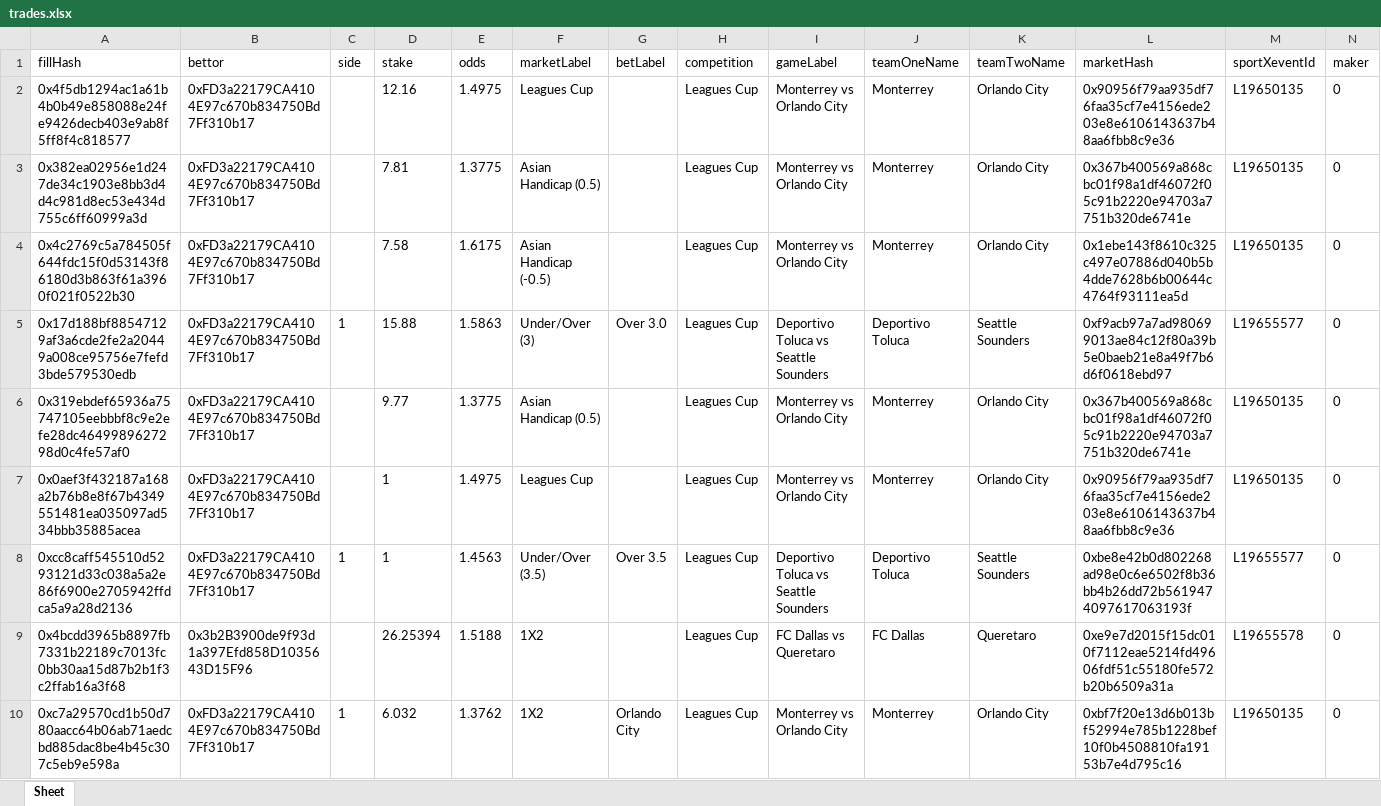
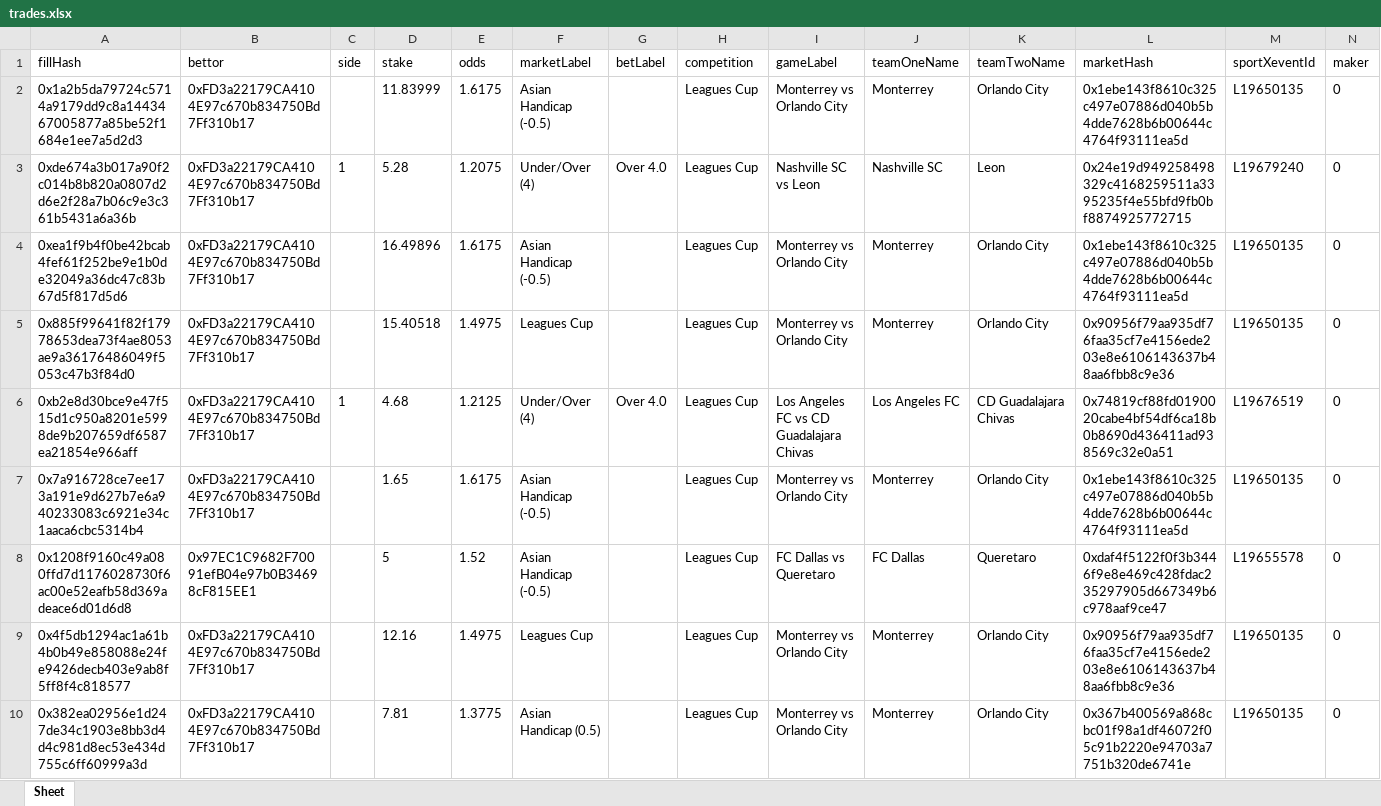
Before and after one commit to aimidas1/transactions_sxbet, an Excel workbook: data/sxbet/ligas/Leagues Cup/trades.xlsx, sheet Sheet, drawn as a sheet; only a part is shown; the shorter side is filled out with more unchanged rows; values as stored, in another font and other column widths than the file's, no borders; rows hold the shown columns only; the diff names each change by its address in the sheet, - before the commit and + after, or states it on an @@ line.

Commit message:
Update soccer trades 2026-08-05 20:01:28 UTC

```diff
--- a/data/sxbet/ligas/Leagues Cup/trades.xlsx (sheet Sheet)
+++ b/data/sxbet/ligas/Leagues Cup/trades.xlsx (sheet Sheet)
+row 2: 0x1a2b5da79724c5714a9179dd9c8a1443467005877a85be52f1684e1ee7a5d2d3 | 0xFD3a22179CA4104E97c670b834750Bd7Ff310b17 |  | 11.83999 | 1.6175 | Asian Handicap (-0.5) |  | Leagues Cup | Monterrey vs Orlando City | Monterrey | Orlando City | 0x1ebe143f8610c325c497e07886d040b5b4dde7628b6b00644c4764f93111ea5d | L19650135 | 0
+row 3: 0xde674a3b017a90f2c014b8b820a0807d2d6e2f28a7b06c9e3c361b5431a6a36b | 0xFD3a22179CA4104E97c670b834750Bd7Ff310b17 | 1 | 5.28 | 1.2075 | Under/Over (4) | Over 4.0 | Leagues Cup | Nashville SC vs Leon | Nashville SC | Leon | 0x24e19d949258498329c4168259511a3395235f4e55bfd9fb0bf8874925772715 | L19679240 | 0
+row 4: 0xea1f9b4f0be42bcab4fef61f252be9e1b0de32049a36dc47c83b67d5f817d5d6 | 0xFD3a22179CA4104E97c670b834750Bd7Ff310b17 |  | 16.49896 | 1.6175 | Asian Handicap (-0.5) |  | Leagues Cup | Monterrey vs Orlando City | Monterrey | Orlando City | 0x1ebe143f8610c325c497e07886d040b5b4dde7628b6b00644c4764f93111ea5d | L19650135 | 0
+row 5: 0x885f99641f82f17978653dea73f4ae8053ae9a36176486049f5053c47b3f84d0 | 0xFD3a22179CA4104E97c670b834750Bd7Ff310b17 |  | 15.40518 | 1.4975 | Leagues Cup |  | Leagues Cup | Monterrey vs Orlando City | Monterrey | Orlando City | 0x90956f79aa935df76faa35cf7e4156ede203e8e6106143637b48aa6fbb8c9e36 | L19650135 | 0
+row 6: 0xb2e8d30bce9e47f515d1c950a8201e5998de9b207659df6587ea21854e966aff | 0xFD3a22179CA4104E97c670b834750Bd7Ff310b17 | 1 | 4.68 | 1.2125 | Under/Over (4) | Over 4.0 | Leagues Cup | Los Angeles FC vs CD Guadalajara Chivas | Los Angeles FC | CD Guadalajara Chivas | 0x74819cf88fd0190020cabe4bf54df6ca18b0b8690d436411ad938569c32e0a51 | L19676519 | 0
+row 7: 0x7a916728ce7ee173a191e9d627b7e6a940233083c6921e34c1aaca6cbc5314b4 | 0xFD3a22179CA4104E97c670b834750Bd7Ff310b17 |  | 1.65 | 1.6175 | Asian Handicap (-0.5) |  | Leagues Cup | Monterrey vs Orlando City | Monterrey | Orlando City | 0x1ebe143f8610c325c497e07886d040b5b4dde7628b6b00644c4764f93111ea5d | L19650135 | 0
+row 8: 0x1208f9160c49a080ffd7d1176028730f6ac00e52eafb58d369adeace6d01d6d8 | 0x97EC1C9682F70091efB04e97b0B34698cF815EE1 |  | 5 | 1.52 | Asian Handicap (-0.5) |  | Leagues Cup | FC Dallas vs Queretaro | FC Dallas | Queretaro | 0xdaf4f5122f0f3b3446f9e8e469c428fdac235297905d667349b6c978aaf9ce47 | L19655578 | 0
```
Also changed, not shown: data/sxbet/ligas/Champions League_UEFA/trades.xlsx, data/sxbet/ligas/Europa League_UEFA/trades.xlsx, 11 other files.
